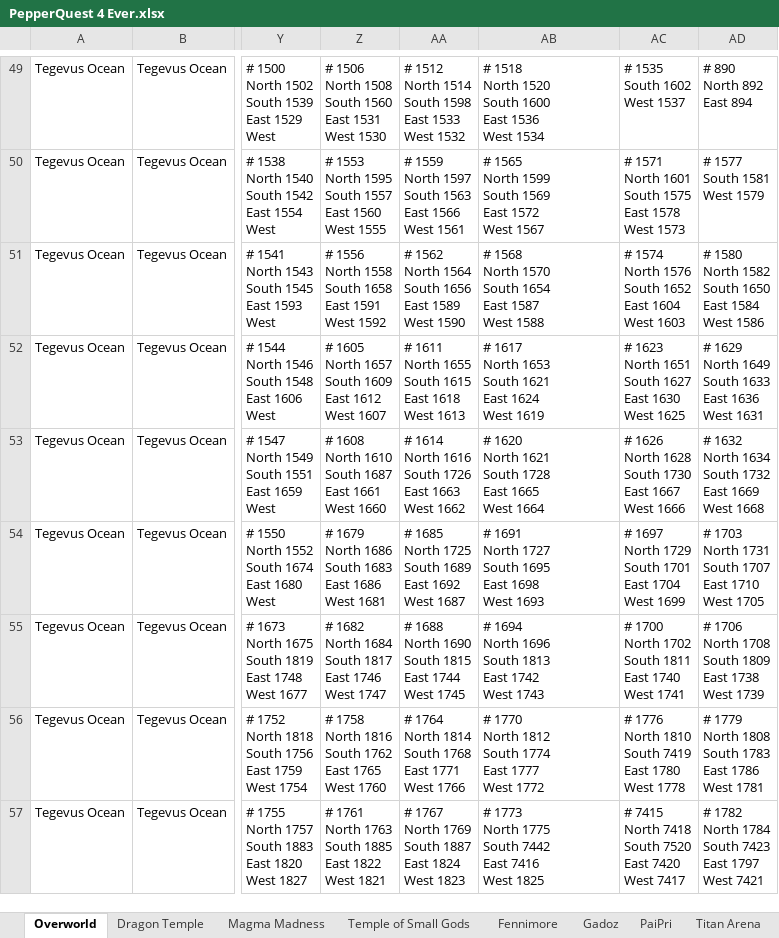
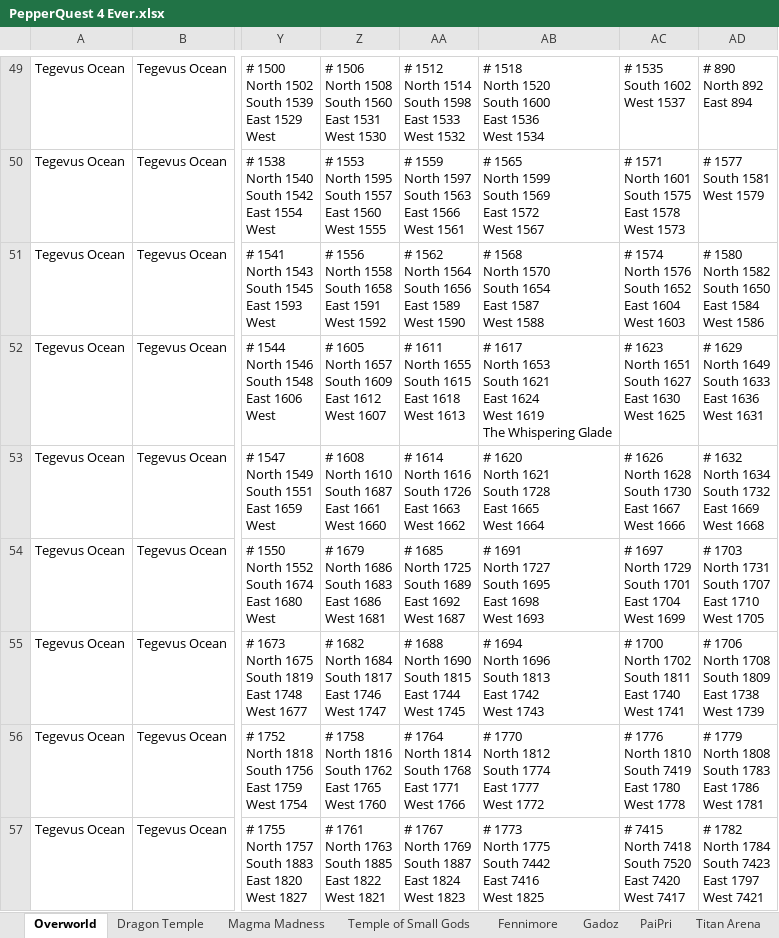
Before and after one commit to blakhal0/PepperQuest4, an Excel workbook: pq4/PepperQuest 4 Ever.xlsx, sheet Overworld, drawn as a sheet; only a part is shown, gaps mark what is left out; values as stored, in another font and other column widths than the file's, no cell formats; ↵ is a line break in a cell; the diff names each change by its address in the sheet, - before the commit and + after, or states it on an @@ line.

```diff
--- a/pq4/PepperQuest 4 Ever.xlsx (sheet Overworld)
+++ b/pq4/PepperQuest 4 Ever.xlsx (sheet Overworld)
-AB52: …West 1619
+AB52: …West 1619 ↵ The Whispering Glade
```
Also changed, not shown: sheet Forest, sheet Sands, cell formats, 3 other files.
